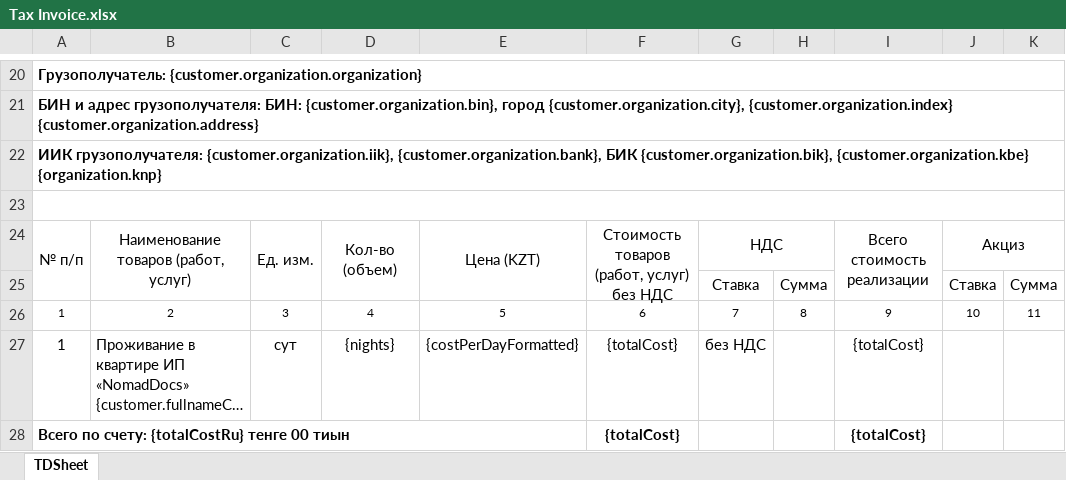
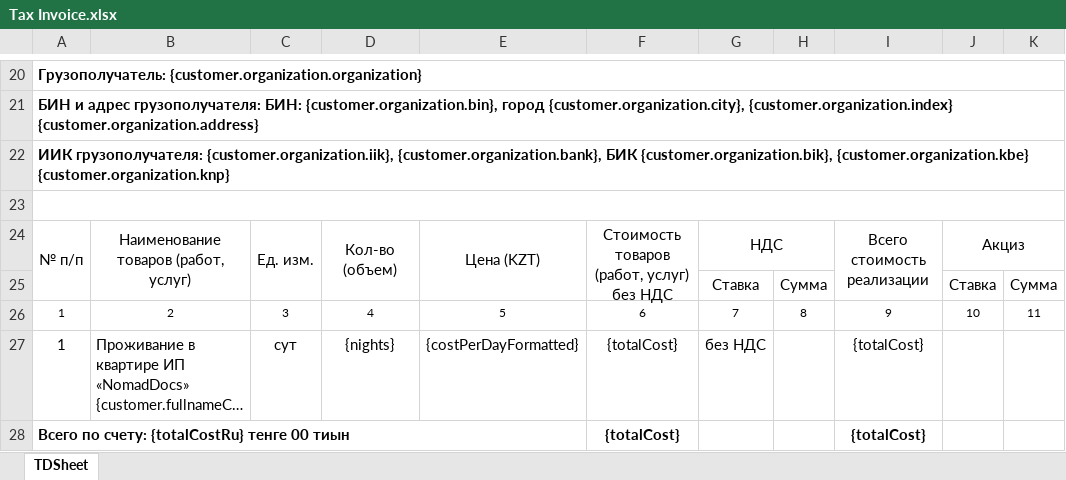
Before and after one commit to Zaccal/Docify, an Excel workbook: apps/excel-service/templates/NomadDocs/Tax Invoice.xlsx, sheet TDSheet, drawn as a sheet; only a part is shown, gaps mark what is left out; long unchanged cells end in …; values as stored, in another font and other column widths than the file's, no borders; charts and pictures not drawn; the diff names each change by its address in the sheet, - before the commit and + after, or states it on an @@ line.

Commit message:
🐛 fix: fixed Lease Agreement template for nomaddocs

```diff
--- a/apps/excel-service/templates/NomadDocs/Tax Invoice.xlsx (sheet TDSheet)
+++ b/apps/excel-service/templates/NomadDocs/Tax Invoice.xlsx (sheet TDSheet)
-A22: …{customer.organization.bik}, {customer.organization.kbe} {organization.knp}
+A22: …{customer.organization.bik}, {customer.organization.kbe} {customer.organization.knp}
```
Also changed, not shown: 1 other file.
